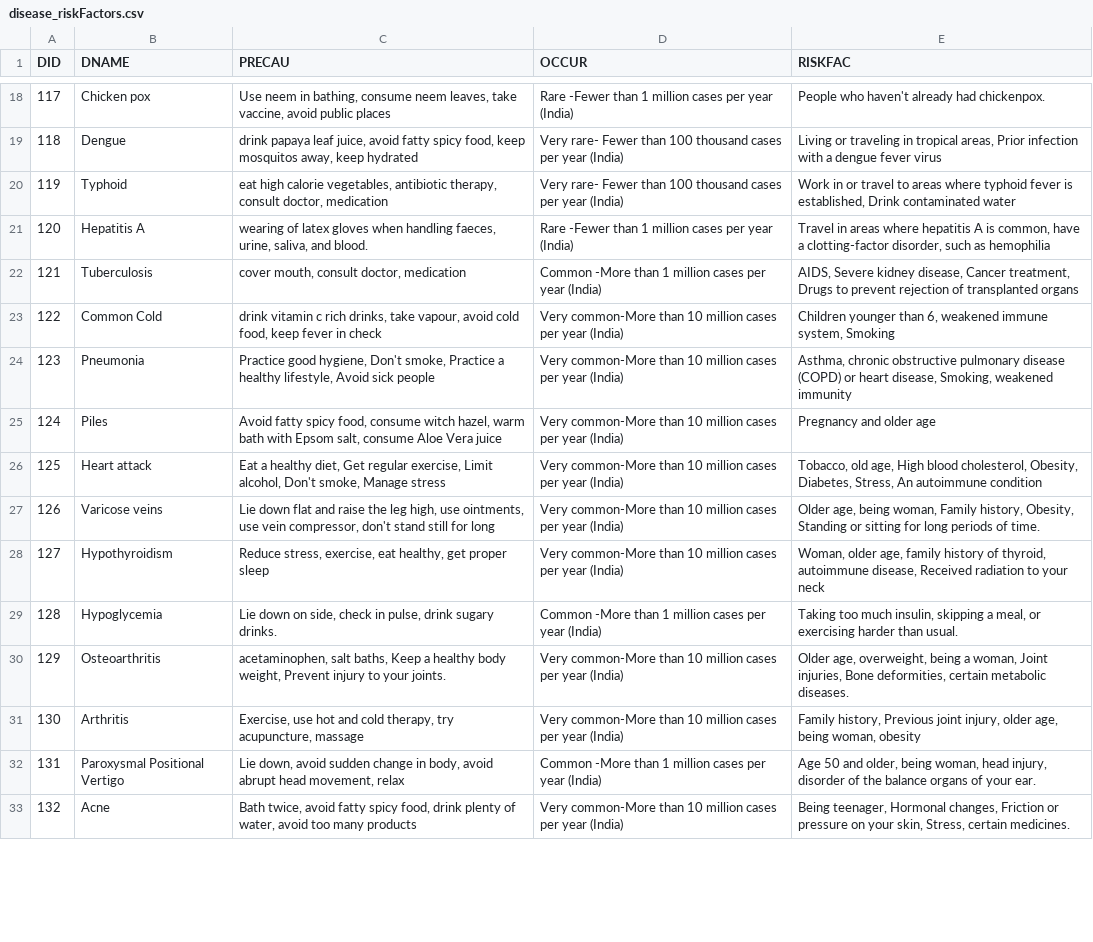
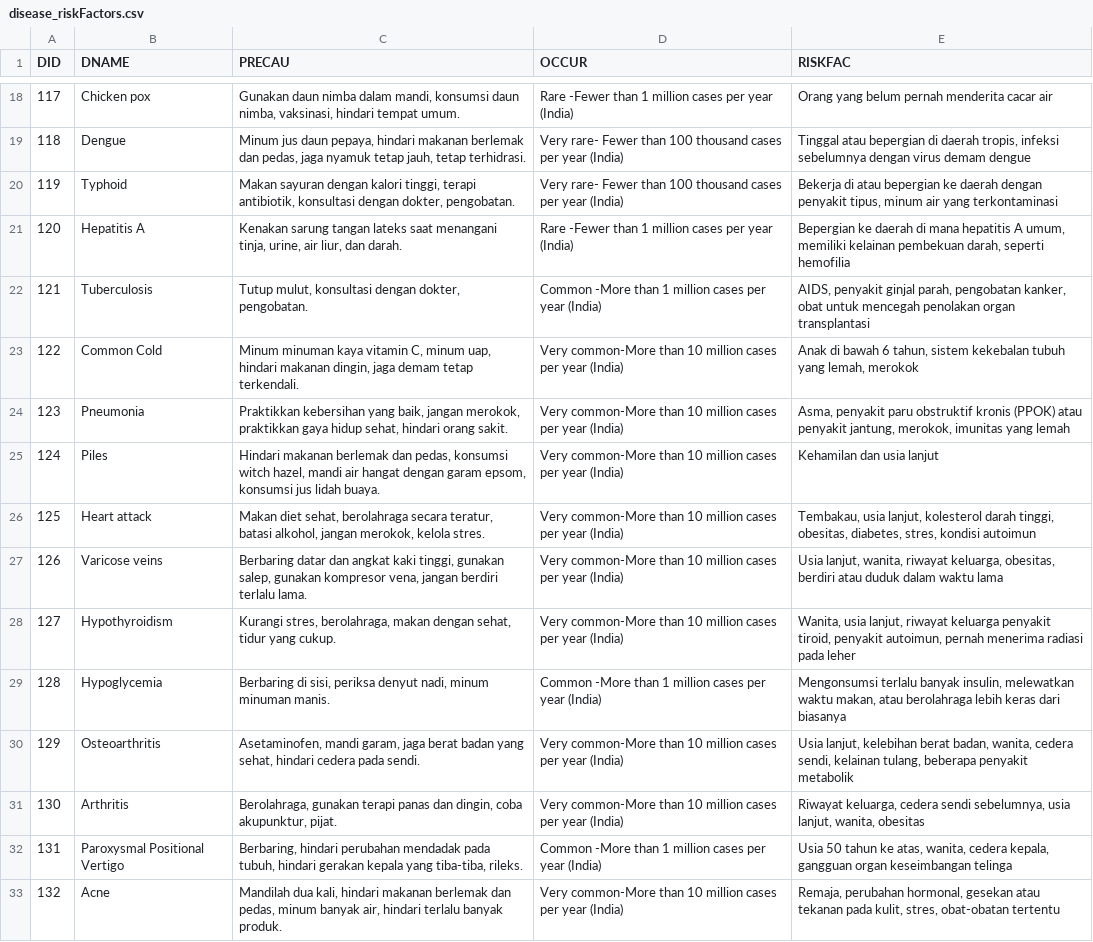
Before and after one commit to josgiv/MediScope, a CSV file: model-notebook/datasets/full_checkup/disease_riskFactors.csv, drawn as a sheet; only a part is shown, gaps mark what is left out; the diff covers the shown part only; the diff names each change by its address in the sheet, - before the commit and + after, or states it on an @@ line.

```diff
--- a/model-notebook/datasets/full_checkup/disease_riskFactors.csv
+++ b/model-notebook/datasets/full_checkup/disease_riskFactors.csv
-C18 (PRECAU): Use neem in bathing, consume neem leaves, take vaccine, avoid public places
+C18 (PRECAU): Gunakan daun nimba dalam mandi, konsumsi daun nimba, vaksinasi, hindari tempat umum.
-E18 (RISKFAC): People who haven't already had chickenpox.
+E18 (RISKFAC): Orang yang belum pernah menderita cacar air
-C19 (PRECAU): drink papaya leaf juice, avoid fatty spicy food, keep mosquitos away, keep hydrated
+C19 (PRECAU): Minum jus daun pepaya, hindari makanan berlemak dan pedas, jaga nyamuk tetap jauh, tetap terhidrasi.
-E19 (RISKFAC): Living or traveling in tropical areas, Prior infection with a dengue fever virus
+E19 (RISKFAC): Tinggal atau bepergian di daerah tropis, infeksi sebelumnya dengan virus demam dengue
-C20 (PRECAU): eat high calorie vegetables, antibiotic therapy, consult doctor, medication
+C20 (PRECAU): Makan sayuran dengan kalori tinggi, terapi antibiotik, konsultasi dengan dokter, pengobatan.
-E20 (RISKFAC): Work in or travel to areas where typhoid fever is established, Drink contaminated water
+E20 (RISKFAC): Bekerja di atau bepergian ke daerah dengan penyakit tipus, minum air yang terkontaminasi
-C21 (PRECAU): wearing of latex gloves when handling faeces, urine, saliva, and blood.
+C21 (PRECAU): Kenakan sarung tangan lateks saat menangani tinja, urine, air liur, dan darah.
-E21 (RISKFAC): Travel in areas where hepatitis A is common, have a clotting-factor disorder, such as hemophilia
+E21 (RISKFAC): Bepergian ke daerah di mana hepatitis A umum, memiliki kelainan pembekuan darah, seperti hemofilia
-C22 (PRECAU): cover mouth, consult doctor, medication
+C22 (PRECAU): Tutup mulut, konsultasi dengan dokter, pengobatan.
-E22 (RISKFAC): AIDS, Severe kidney disease, Cancer treatment, Drugs to prevent rejection of transplanted organs
+E22 (RISKFAC): AIDS, penyakit ginjal parah, pengobatan kanker, obat untuk mencegah penolakan organ transplantasi
-C23 (PRECAU): drink vitamin c rich drinks, take vapour, avoid cold food, keep fever in check
+C23 (PRECAU): Minum minuman kaya vitamin C, minum uap, hindari makanan dingin, jaga demam tetap terkendali.
-E23 (RISKFAC): Children younger than 6, weakened immune system, Smoking
+E23 (RISKFAC): Anak di bawah 6 tahun, sistem kekebalan tubuh yang lemah, merokok
-C24 (PRECAU): Practice good hygiene, Don't smoke, Practice a healthy lifestyle, Avoid sick people
+C24 (PRECAU): Praktikkan kebersihan yang baik, jangan merokok, praktikkan gaya hidup sehat, hindari orang sakit.
-E24 (RISKFAC): Asthma, chronic obstructive pulmonary disease (COPD) or heart disease, Smoking, weakened immunity
+E24 (RISKFAC): Asma, penyakit paru obstruktif kronis (PPOK) atau penyakit jantung, merokok, imunitas yang lemah
-C25 (PRECAU): Avoid fatty spicy food, consume witch hazel, warm bath with Epsom salt, consume Aloe Vera juice
+C25 (PRECAU): Hindari makanan berlemak dan pedas, konsumsi witch hazel, mandi air hangat dengan garam epsom, konsumsi jus lidah buaya.
-E25 (RISKFAC): Pregnancy and older age
+E25 (RISKFAC): Kehamilan dan usia lanjut
-C26 (PRECAU): Eat a healthy diet, Get regular exercise, Limit alcohol, Don't smoke, Manage stress
+C26 (PRECAU): Makan diet sehat, berolahraga secara teratur, batasi alkohol, jangan merokok, kelola stres.
-E26 (RISKFAC): Tobacco, old age, High blood cholesterol, Obesity, Diabetes, Stress, An autoimmune condition
+E26 (RISKFAC): Tembakau, usia lanjut, kolesterol darah tinggi, obesitas, diabetes, stres, kondisi autoimun
-C27 (PRECAU): Lie down flat and raise the leg high, use ointments, use vein compressor, don't stand still for long
+C27 (PRECAU): Berbaring datar dan angkat kaki tinggi, gunakan salep, gunakan kompresor vena, jangan berdiri terlalu lama.
-E27 (RISKFAC): Older age, being woman, Family history, Obesity, Standing or sitting for long periods of time.
+E27 (RISKFAC): Usia lanjut, wanita, riwayat keluarga, obesitas, berdiri atau duduk dalam waktu lama
-C28 (PRECAU): Reduce stress, exercise, eat healthy, get proper sleep
+C28 (PRECAU): Kurangi stres, berolahraga, makan dengan sehat, tidur yang cukup.
-E28 (RISKFAC): Woman, older age, family history of thyroid, autoimmune disease, Received radiation to your neck
+E28 (RISKFAC): Wanita, usia lanjut, riwayat keluarga penyakit tiroid, penyakit autoimun, pernah menerima radiasi pada leher
-C29 (PRECAU): Lie down on side, check in pulse, drink sugary drinks.
+C29 (PRECAU): Berbaring di sisi, periksa denyut nadi, minum minuman manis.
-E29 (RISKFAC): Taking too much insulin, skipping a meal, or exercising harder than usual.
+E29 (RISKFAC): Mengonsumsi terlalu banyak insulin, melewatkan waktu makan, atau berolahraga lebih keras dari biasanya
-C30 (PRECAU): acetaminophen, salt baths, Keep a healthy body weight, Prevent injury to your joints.
+C30 (PRECAU): Asetaminofen, mandi garam, jaga berat badan yang sehat, hindari cedera pada sendi.
-E30 (RISKFAC): Older age, overweight, being a woman, Joint injuries, Bone deformities, certain metabolic diseases.
+E30 (RISKFAC): Usia lanjut, kelebihan berat badan, wanita, cedera sendi, kelainan tulang, beberapa penyakit metabolik
-C31 (PRECAU): Exercise, use hot and cold therapy, try acupuncture, massage
+C31 (PRECAU): Berolahraga, gunakan terapi panas dan dingin, coba akupunktur, pijat.
-E31 (RISKFAC): Family history, Previous joint injury, older age, being woman, obesity
+E31 (RISKFAC): Riwayat keluarga, cedera sendi sebelumnya, usia lanjut, wanita, obesitas
-C32 (PRECAU): Lie down, avoid sudden change in body, avoid abrupt head movement, relax
+C32 (PRECAU): Berbaring, hindari perubahan mendadak pada tubuh, hindari gerakan kepala yang tiba-tiba, rileks.
-E32 (RISKFAC): Age 50 and older, being woman, head injury, disorder of the balance organs of your ear.
+E32 (RISKFAC): Usia 50 tahun ke atas, wanita, cedera kepala, gangguan organ keseimbangan telinga
-C33 (PRECAU): Bath twice, avoid fatty spicy food, drink plenty of water, avoid too many products
+C33 (PRECAU): Mandilah dua kali, hindari makanan berlemak dan pedas, minum banyak air, hindari terlalu banyak produk.
-E33 (RISKFAC): Being teenager, Hormonal changes, Friction or pressure on your skin, Stress, certain medicines.
+E33 (RISKFAC): Remaja, perubahan hormonal, gesekan atau tekanan pada kulit, stres, obat-obatan tertentu
```
Also changed, not shown: 168 edited cells elsewhere in this file, 13 other files.
